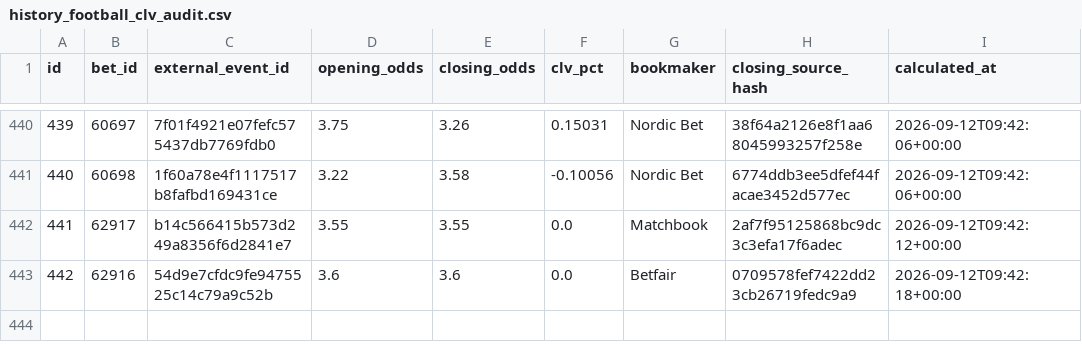
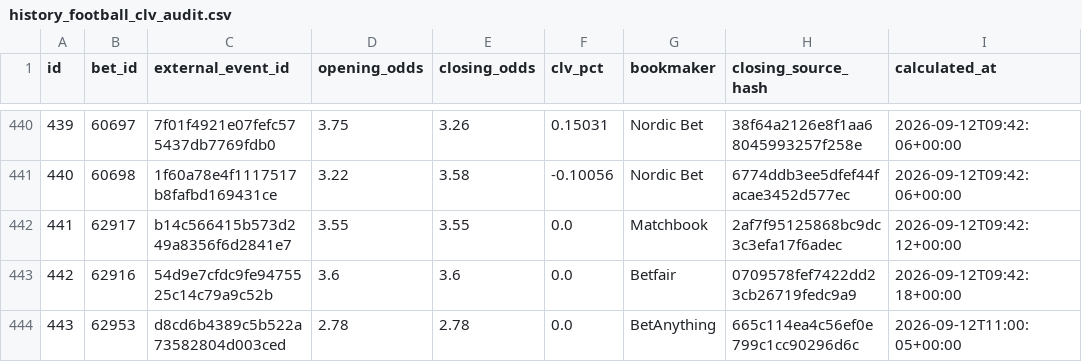
Before and after one commit to marianmatus73-dot/Futbal_dnes, a CSV file: exports/history_football_clv_audit.csv, drawn as a sheet; only a part is shown, gaps mark what is left out; the diff names each change by its address in the sheet, - before the commit and + after, or states it on an @@ line.

```diff
--- a/exports/history_football_clv_audit.csv
+++ b/exports/history_football_clv_audit.csv
+row 444: 443 | 62953 | d8cd6b4389c5b522a73582804d003ced | 2.78 | 2.78 | 0.0 | BetAnything | 665c114ea4c56ef0e799c1cc90296d6c | 2026-09-12T11:00:05+00:00
```
Also changed, not shown: exports/history_football_dataset_v15.csv, exports/history_football_league_calibration.csv, 50 other files.
